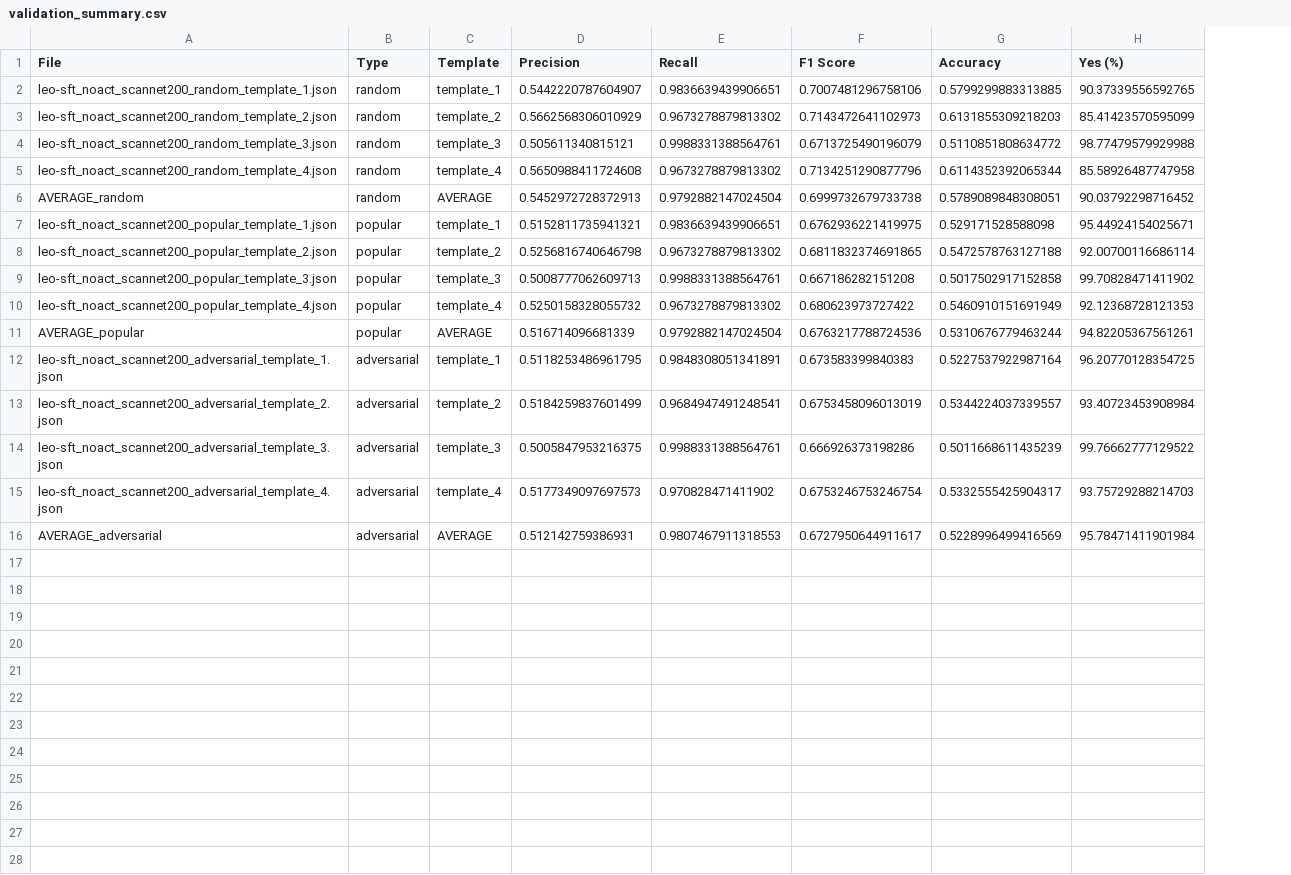
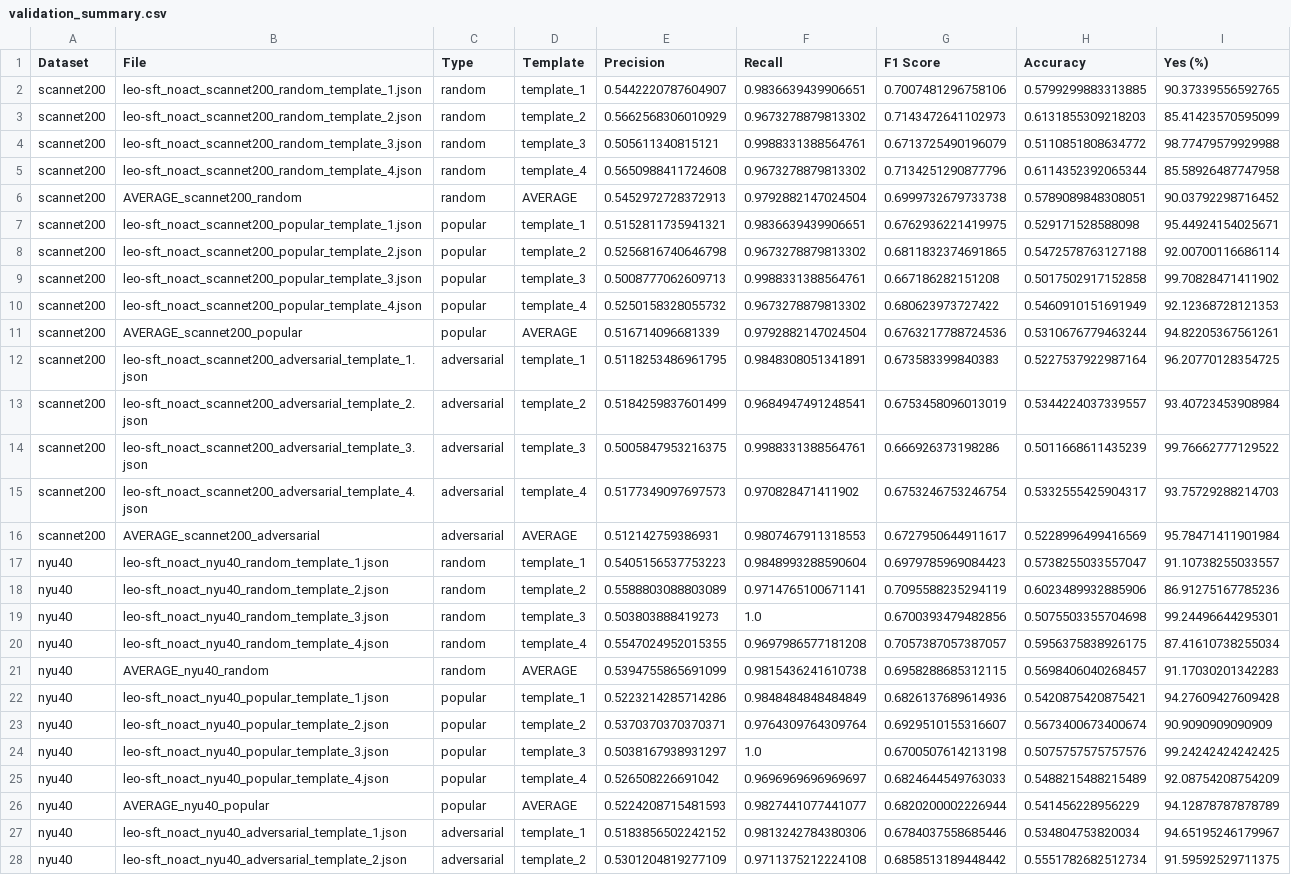
Before and after one commit to torrid-fish/3D-POPE, a CSV file: validation_summary.csv, drawn as a sheet; only a part is shown; addresses are those after the commit; the diff covers the shown part only; the diff names each change by its address in the sheet, - before the commit and + after, or states it on an @@ line.

```diff
--- a/validation_summary.csv
+++ b/validation_summary.csv
+column A (Dataset), rows 2-16: all scannet200
-B6 (File): AVERAGE_random
+B6 (File): AVERAGE_scannet200_random
-B11 (File): AVERAGE_popular
+B11 (File): AVERAGE_scannet200_popular
-B16 (File): AVERAGE_adversarial
+B16 (File): AVERAGE_scannet200_adversarial
+row 17: nyu40 | leo-sft_noact_nyu40_random_template_1.json | random | template_1 | 0.5405156537753223 | 0.9848993288590604 | 0.6979785969084423 | 0.5738255033557047 | 91.10738255033557
+row 18: nyu40 | leo-sft_noact_nyu40_random_template_2.json | random | template_2 | 0.5588803088803089 | 0.9714765100671141 | 0.7095588235294119 | 0.6023489932885906 | 86.91275167785236
+row 19: nyu40 | leo-sft_noact_nyu40_random_template_3.json | random | template_3 | 0.503803888419273 | 1.0 | 0.6700393479482856 | 0.5075503355704698 | 99.24496644295301
+row 20: nyu40 | leo-sft_noact_nyu40_random_template_4.json | random | template_4 | 0.5547024952015355 | 0.9697986577181208 | 0.7057387057387057 | 0.5956375838926175 | 87.41610738255034
+row 21: nyu40 | AVERAGE_nyu40_random | random | AVERAGE | 0.5394755865691099 | 0.9815436241610738 | 0.6958288685312115 | 0.5698406040268457 | 91.17030201342283
+row 22: nyu40 | leo-sft_noact_nyu40_popular_template_1.json | popular | template_1 | 0.5223214285714286 | 0.9848484848484849 | 0.6826137689614936 | 0.5420875420875421 | 94.27609427609428
+row 23: nyu40 | leo-sft_noact_nyu40_popular_template_2.json | popular | template_2 | 0.5370370370370371 | 0.9764309764309764 | 0.6929510155316607 | 0.5673400673400674 | 90.9090909090909
+row 24: nyu40 | leo-sft_noact_nyu40_popular_template_3.json | popular | template_3 | 0.5038167938931297 | 1.0 | 0.6700507614213198 | 0.5075757575757576 | 99.24242424242425
+row 25: nyu40 | leo-sft_noact_nyu40_popular_template_4.json | popular | template_4 | 0.526508226691042 | 0.9696969696969697 | 0.6824644549763033 | 0.5488215488215489 | 92.08754208754209
+row 26: nyu40 | AVERAGE_nyu40_popular | popular | AVERAGE | 0.5224208715481593 | 0.9827441077441077 | 0.6820200002226944 | 0.541456228956229 | 94.12878787878789
+row 27: nyu40 | leo-sft_noact_nyu40_adversarial_template_1.json | adversarial | template_1 | 0.5183856502242152 | 0.9813242784380306 | 0.6784037558685446 | 0.534804753820034 | 94.65195246179967
+row 28: nyu40 | leo-sft_noact_nyu40_adversarial_template_2.json | adversarial | template_2 | 0.5301204819277109 | 0.9711375212224108 | 0.6858513189448442 | 0.5551782682512734 | 91.59592529711375
```
Also changed, not shown: 6 added rows elsewhere in this file, 1 other file.
